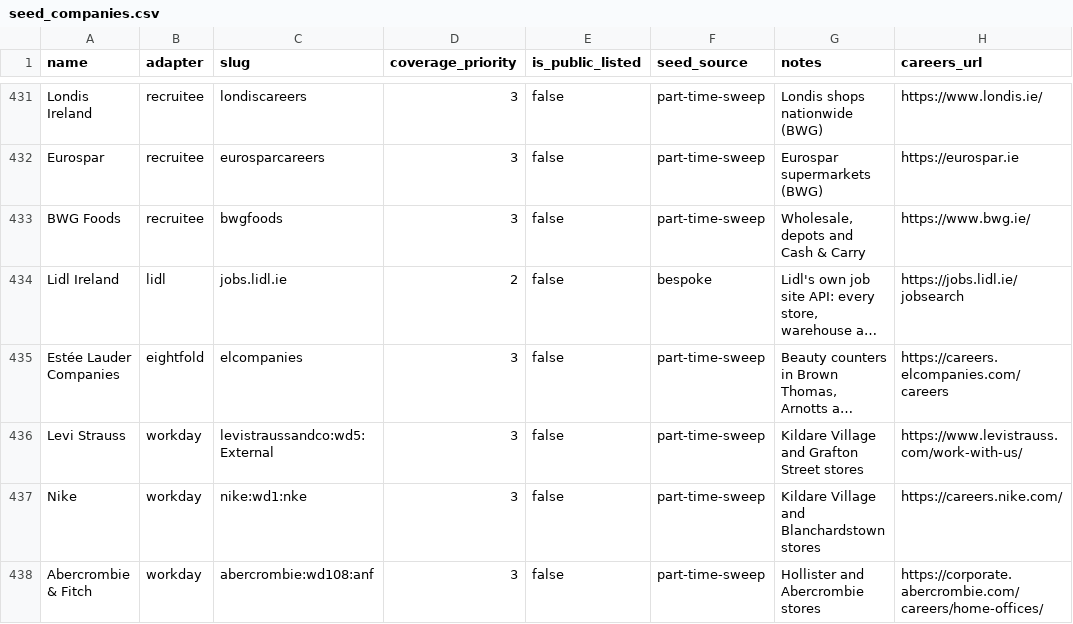
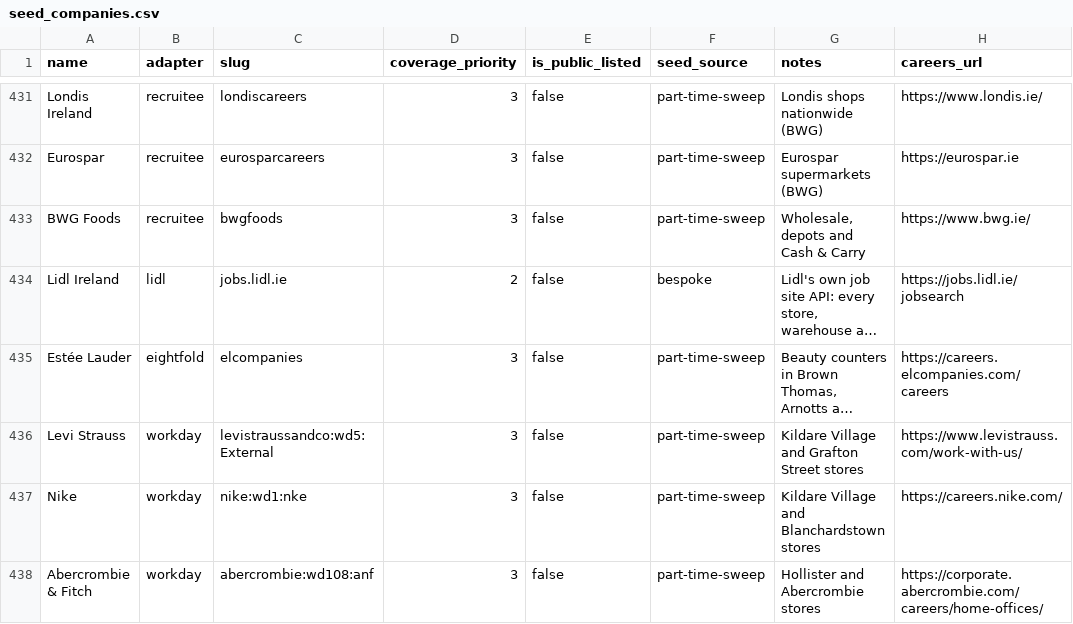
Before and after one commit to ag2502/Job-Finder-for-Ireland, a CSV file: data/seed_companies.csv, drawn as a sheet; only a part is shown, gaps mark what is left out; long unchanged cells end in …; the diff names each change by its address in the sheet, - before the commit and + after, or states it on an @@ line.

Commit message:
2026-10-09 23:34 - Treat company names that differ only by accents as one employer
Irish employers are written both ways, often by the same employer on
different boards, and names were normalised without folding accents, so
each spelling became its own company and split the jobs between them.
Eleven were split on the live data: Uisce Eireann (93 and 15), Tirlan (44
and 13), Failte Ireland (20 and 5), Muiriosa Foundation, Bus Eireann,
Foroige, Bord na Mona, Mondelez, AtkinsRealis, Trocaire and Estee Lauder.

Company names now fold accents before anything else, and init_db merges
the existing duplicates once: sources and postings move to the record
already holding the folded key (or the oldest), the better coverage state
and priority are kept, and the accented spelling is the one shown. Only
rows whose stored key carries an accent are touched, so no other company
is re-keyed, and a second run does nothing.

Because a saved application is keyed on the normalised company name, an
advert from one of these eleven marked as applied before this change may
show as unapplied once.

```diff
--- a/data/seed_companies.csv
+++ b/data/seed_companies.csv
-A435 (name): Estée Lauder Companies
+A435 (name): Estée Lauder
```
Also changed, not shown: 4 other files.
